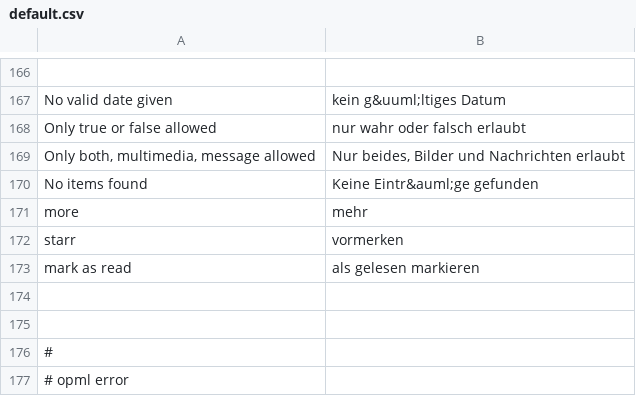
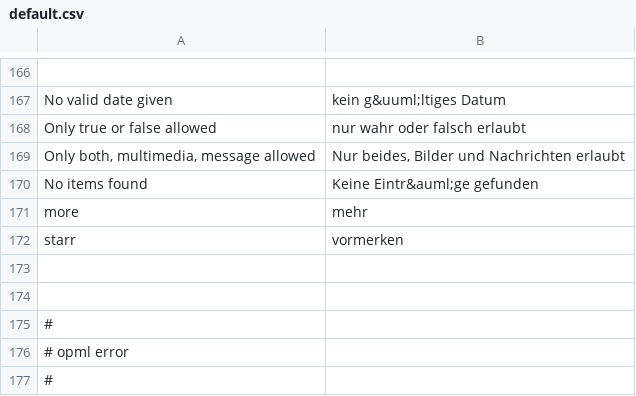
Before and after one commit to google-code-export/rsslounge, a CSV file: application/locale/de/default.csv, drawn as a sheet; only a part is shown, gaps mark what is left out; the shorter side is filled out with more unchanged rows; the diff names each change by its address in the sheet, - before the commit and + after, or states it on an @@ line.

Commit message:
- Bugfix: show correct amount of starred items after mark a single item (issue 10) - Bugfix: using the bookmarklet for adding feeds will now take over the complete url (issue 9) - Bugfix: wrong title for mark as read (issue 8)

```diff
--- a/application/locale/de/default.csv
+++ b/application/locale/de/default.csv
-row 173: mark as read | als gelesen markieren
```
Also changed, not shown: application/locale/pt/default.csv, 5 other files.
